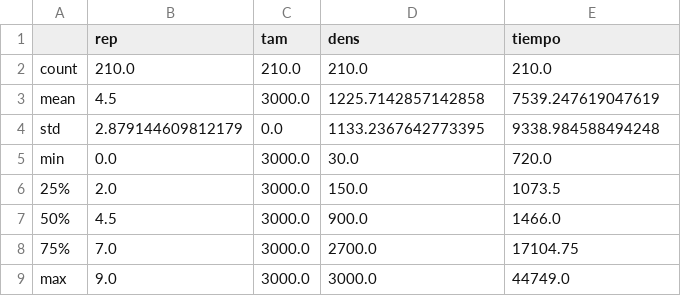
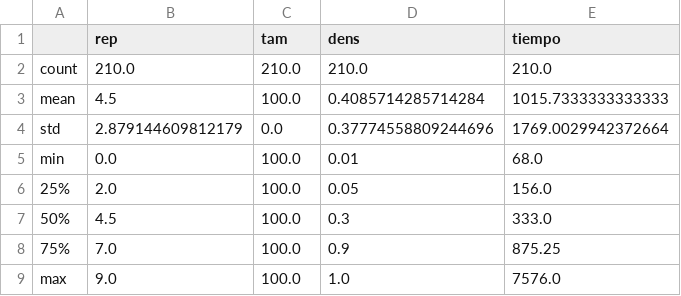
Before and after one commit to fedeaar/metnum-tp03, a CSV file: experimentacion/resultados/densidad/densidad_todo_con_todo_sumario.csv, drawn as a sheet.

```diff
--- a/experimentacion/resultados/densidad/densidad_todo_con_todo_sumario.csv
+++ b/experimentacion/resultados/densidad/densidad_todo_con_todo_sumario.csv
@@ -2,8 +2,8 @@
 count,210.0,210.0,210.0,210.0
-mean,4.5,3000.0,1225.7142857142858,7539.247619047619
-std,2.879144609812179,0.0,1133.2367642773395,9338.984588494248
-min,0.0,3000.0,30.0,720.0
-25%,2.0,3000.0,150.0,1073.5
-50%,4.5,3000.0,900.0,1466.0
-75%,7.0,3000.0,2700.0,17104.75
-max,9.0,3000.0,3000.0,44749.0
+mean,4.5,100.0,0.4085714285714284,1015.7333333333333
+std,2.879144609812179,0.0,0.37774558809244696,1769.0029942372664
+min,0.0,100.0,0.01,68.0
+25%,2.0,100.0,0.05,156.0
+50%,4.5,100.0,0.3,333.0
+75%,7.0,100.0,0.9,875.25
+max,9.0,100.0,1.0,7576.0
```
Also changed, not shown: experimentacion/resultados/densidad/densidad_aleatorio.csv, experimentacion/resultados/densidad/densidad_aleatorio_sumario.csv, 13 other files.
